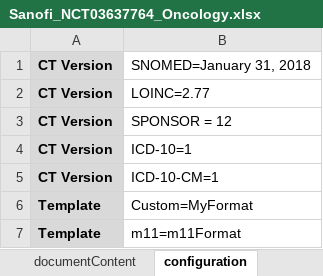
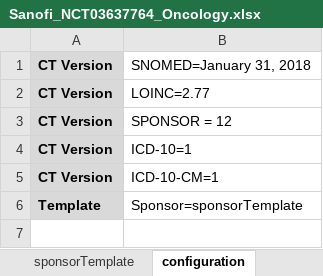
Before and after one commit to data4knowledge/usdm_data, an Excel workbook: source_data/protocols/NCT03637764_Sanofi_Oncology/Sanofi_NCT03637764_Oncology.xlsx, sheet configuration, drawn as a sheet; values as stored, in another font and other column widths than the file's, no borders; the diff names each change by its address in the sheet, - before the commit and + after, or states it on an @@ line.

```diff
--- a/source_data/protocols/NCT03637764_Sanofi_Oncology/Sanofi_NCT03637764_Oncology.xlsx (sheet configuration)
+++ b/source_data/protocols/NCT03637764_Sanofi_Oncology/Sanofi_NCT03637764_Oncology.xlsx (sheet configuration)
+sheet tab: sponsorTemplate
-B6: Custom=MyFormat
+B6: Sponsor=sponsorTemplate
-row 7: Template | m11=m11Format
```
Also changed, not shown: sheet documentContent, other sheet tabs, charts or pictures, 3 other files.
